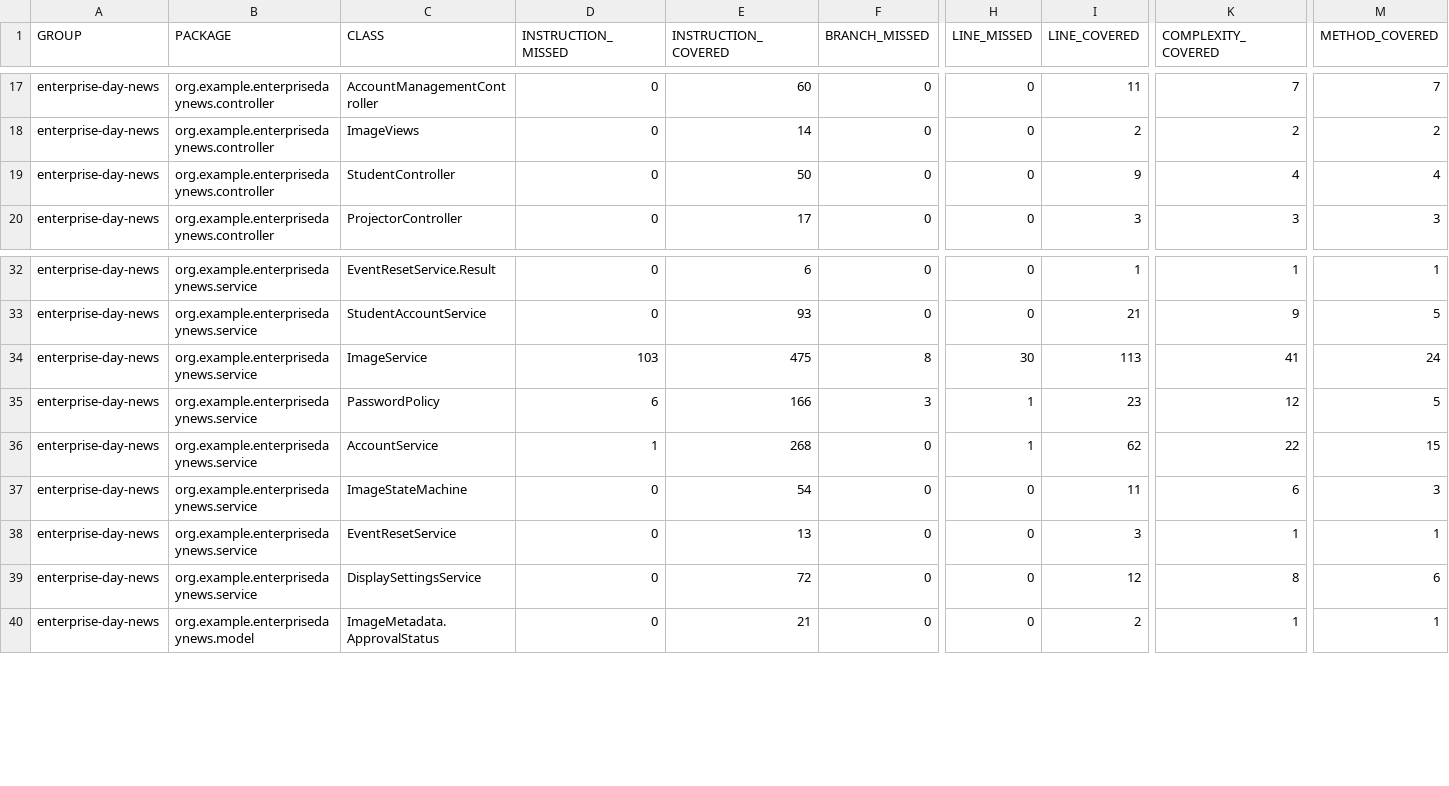
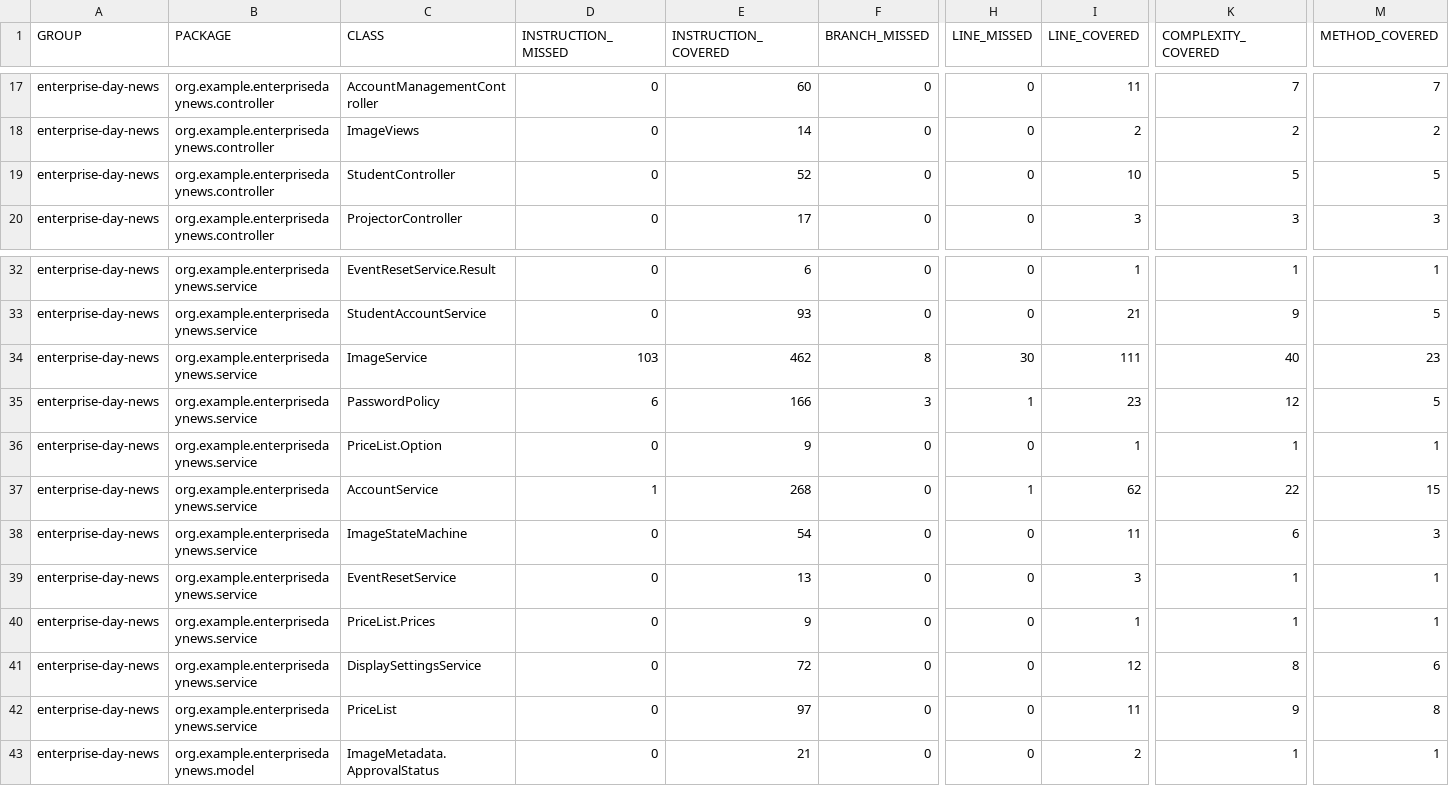
Before and after one commit to seasoned-coder/EnterpriseDayNews, a CSV file: jacoco.csv, drawn as a sheet; only a part is shown, gaps mark what is left out; rows hold the shown columns only; the diff names each change by its address in the sheet, - before the commit and + after, or states it on an @@ line.

```diff
--- a/jacoco.csv
+++ b/jacoco.csv
-E19 (INSTRUCTION_COVERED): 50
+E19 (INSTRUCTION_COVERED): 52
-I19 (LINE_COVERED): 9
+I19 (LINE_COVERED): 10
-K19 (COMPLEXITY_COVERED): 4
+K19 (COMPLEXITY_COVERED): 5
-M19 (METHOD_COVERED): 4
+M19 (METHOD_COVERED): 5
-E34 (INSTRUCTION_COVERED): 475
+E34 (INSTRUCTION_COVERED): 462
-I34 (LINE_COVERED): 113
+I34 (LINE_COVERED): 111
-K34 (COMPLEXITY_COVERED): 41
+K34 (COMPLEXITY_COVERED): 40
-M34 (METHOD_COVERED): 24
+M34 (METHOD_COVERED): 23
+row 36: enterprise-day-news | org.example.enterprisedaynews.service | PriceList.Option | 0 | 9 | 0 | 0 | 1 | 1 | 1
+row 40: enterprise-day-news | org.example.enterprisedaynews.service | PriceList.Prices | 0 | 9 | 0 | 0 | 1 | 1 | 1
+row 42: enterprise-day-news | org.example.enterprisedaynews.service | PriceList | 0 | 97 | 0 | 0 | 11 | 9 | 8
```
Also changed, not shown: 15 other files.
